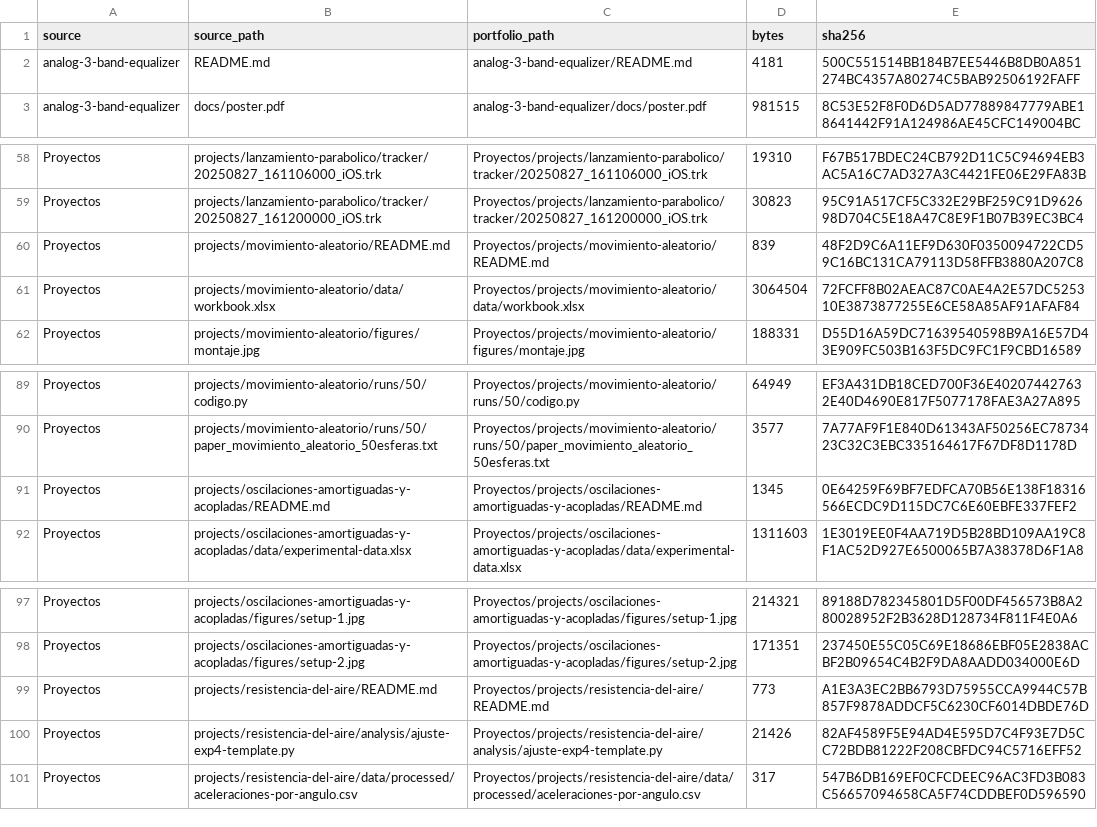
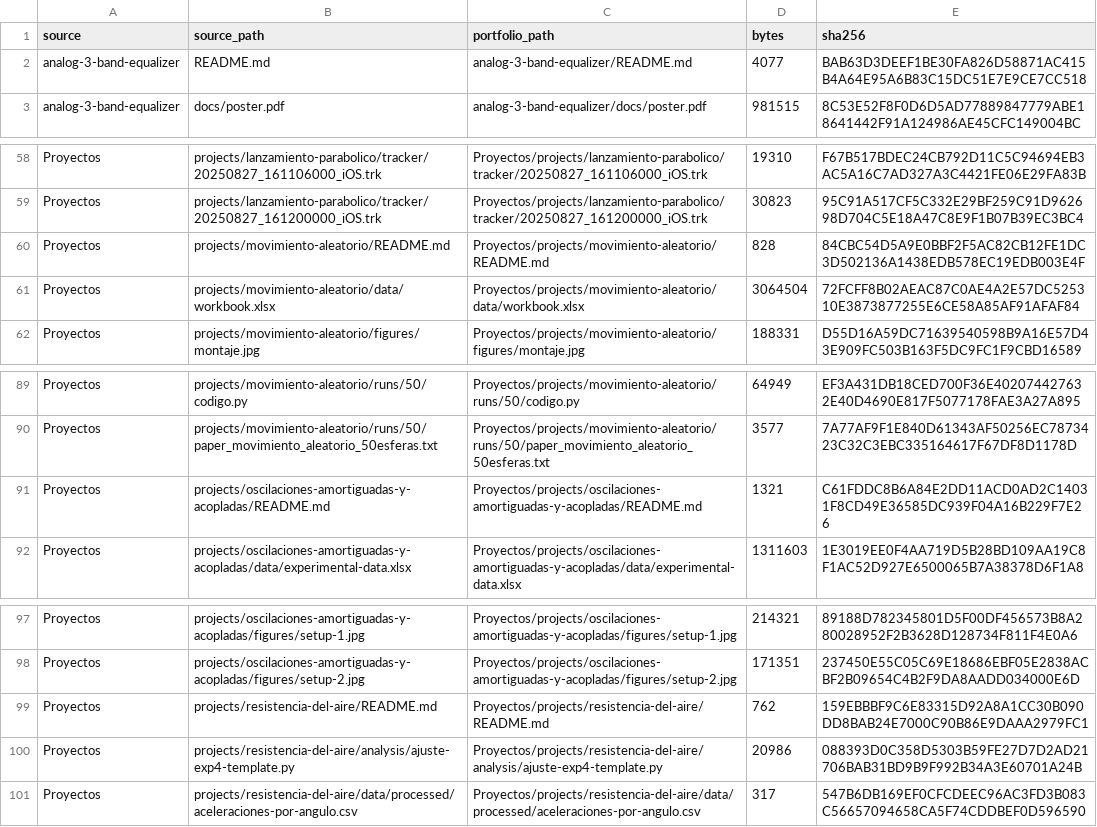
Before and after one commit to paulberdi/physics-engineering-portfolio, a CSV file: inventory.csv, drawn as a sheet; only a part is shown, gaps mark what is left out; the diff covers the shown part only.

```diff
--- a/inventory.csv
+++ b/inventory.csv
@@ -1,3 +1,3 @@
 "source","source_path","portfolio_path","bytes","sha256"
-"analog-3-band-equalizer","README.md","analog-3-band-equalizer/README.md","4181","500C551514BB184B7EE5446B8DB0A851274BC4357A80274C5BAB92506192FAFF"
+"analog-3-band-equalizer","README.md","analog-3-band-equalizer/README.md","4077","BAB63D3DEEF1BE30FA826D58871AC415B4A64E95A6B83C15DC51E7E9CE7CC518"
 "analog-3-band-equalizer","docs/poster.pdf","analog-3-band-equalizer/docs/poster.pdf","981515","8C53E52F8F0D6D5AD77889847779ABE18641442F91A124986AE45CFC149004BC"
@@ -59,3 +59,3 @@
 "Proyectos","projects/lanzamiento-parabolico/tracker/20250827_161200000_iOS.trk","Proyectos/projects/lanzamiento-parabolico/tracker/20250827_161200000_iOS.trk","30823","95C91A517CF5C332E29BF259C91D962698D704C5E18A47C8E9F1B07B39EC3BC4"
-"Proyectos","projects/movimiento-aleatorio/README.md","Proyectos/projects/movimiento-aleatorio/README.md","839","48F2D9C6A11EF9D630F0350094722CD59C16BC131CA79113D58FFB3880A207C8"
+"Proyectos","projects/movimiento-aleatorio/README.md","Proyectos/projects/movimiento-aleatorio/README.md","828","84CBC54D5A9E0BBF2F5AC82CB12FE1DC3D502136A1438EDB578EC19EDB003E4F"
 "Proyectos","projects/movimiento-aleatorio/data/workbook.xlsx","Proyectos/projects/movimiento-aleatorio/data/workbook.xlsx","3064504","72FCFF8B02AEAC87C0AE4A2E57DC525310E3873877255E6CE58A85AF91AFAF84"
@@ -90,3 +90,3 @@
 "Proyectos","projects/movimiento-aleatorio/runs/50/paper_movimiento_aleatorio_50esferas.txt","Proyectos/projects/movimiento-aleatorio/runs/50/paper_movimiento_aleatorio_50esferas.txt","3577","7A77AF9F1E840D61343AF50256EC7873423C32C3EBC335164617F67DF8D1178D"
-"Proyectos","projects/oscilaciones-amortiguadas-y-acopladas/README.md","Proyectos/projects/oscilaciones-amortiguadas-y-acopladas/README.md","1345","0E64259F69BF7EDFCA70B56E138F18316566ECDC9D115DC7C6E60EBFE337FEF2"
+"Proyectos","projects/oscilaciones-amortiguadas-y-acopladas/README.md","Proyectos/projects/oscilaciones-amortiguadas-y-acopladas/README.md","1321","C61FDDC8B6A84E2DD11ACD0AD2C14031F8CD49E36585DC939F04A16B229F7E26"
 "Proyectos","projects/oscilaciones-amortiguadas-y-acopladas/data/experimental-data.xlsx","Proyectos/projects/oscilaciones-amortiguadas-y-acopladas/data/experimental-data.xlsx","1311603","1E3019EE0F4AA719D5B28BD109AA19C8F1AC52D927E6500065B7A38378D6F1A8"
@@ -98,4 +98,4 @@
 "Proyectos","projects/oscilaciones-amortiguadas-y-acopladas/figures/setup-2.jpg","Proyectos/projects/oscilaciones-amortiguadas-y-acopladas/figures/setup-2.jpg","171351","237450E55C05C69E18686EBF05E2838ACBF2B09654C4B2F9DA8AADD034000E6D"
-"Proyectos","projects/resistencia-del-aire/README.md","Proyectos/projects/resistencia-del-aire/README.md","773","A1E3A3EC2BB6793D75955CCA9944C57B857F9878ADDCF5C6230CF6014DBDE76D"
-"Proyectos","projects/resistencia-del-aire/analysis/ajuste-exp4-template.py","Proyectos/projects/resistencia-del-aire/analysis/ajuste-exp4-template.py","21426","82AF4589F5E94AD4E595D7C4F93E7D5CC72BDB81222F208CBFDC94C5716EFF52"
+"Proyectos","projects/resistencia-del-aire/README.md","Proyectos/projects/resistencia-del-aire/README.md","762","159EBBBF9C6E83315D92A8A1CC30B090DD8BAB24E7000C90B86E9DAAA2979FC1"
+"Proyectos","projects/resistencia-del-aire/analysis/ajuste-exp4-template.py","Proyectos/projects/resistencia-del-aire/analysis/ajuste-exp4-template.py","20986","088393D0C358D5303B59FE27D7D2AD21706BAB31BD9B9F992B34A3E60701A24B"
 "Proyectos","projects/resistencia-del-aire/data/processed/aceleraciones-por-angulo.csv","Proyectos/projects/resistencia-del-aire/data/processed/aceleraciones-por-angulo.csv","317","547B6DB169EF0CFCDEEC96AC3FD3B083C56657094658CA5F74CDDBEF0D596590"
```
Also changed, not shown: 22 edited cells elsewhere in this file, Proyectos/projects/calibracion-sensores-temperatura/data/experimental_data.csv, 16 other files.
